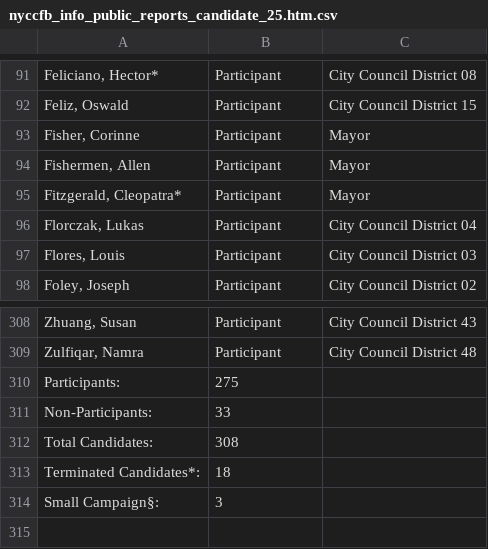
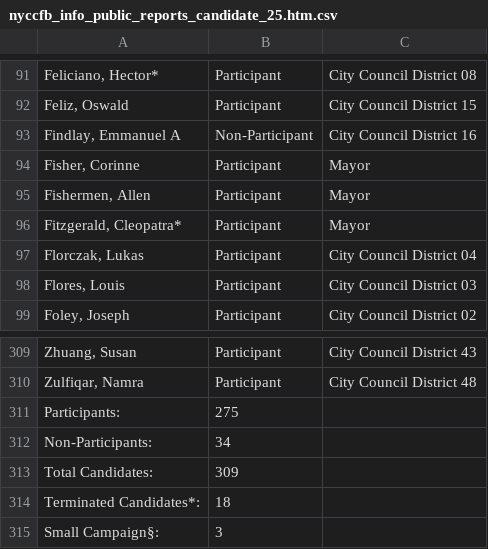
Before and after one commit to fedex1/campaign-tracker, a CSV file: nyccfb_info_public_reports_candidate_25.htm.csv, drawn as a sheet; only a part is shown, gaps mark what is left out; addresses are those after the commit; the diff names each change by its address in the sheet, - before the commit and + after, or states it on an @@ line.

```diff
--- a/nyccfb_info_public_reports_candidate_25.htm.csv
+++ b/nyccfb_info_public_reports_candidate_25.htm.csv
+row 93: Findlay, Emmanuel A | Non-Participant | City Council District 16
-B312: 33
+B312: 34
-B313: 308
+B313: 309
```
Also changed, not shown: committees.csv, nyccfb_info_public_reports_pclt_25.htm.csv, 1 other file.
